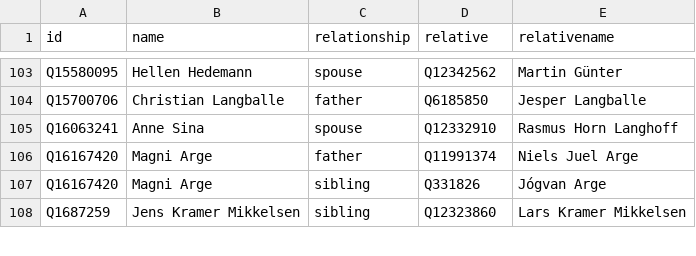
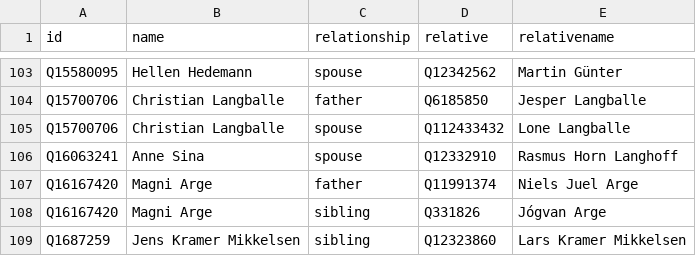
Before and after one commit to every-politician-scrapers/denmark-cabinet, a CSV file: html/family.csv, drawn as a sheet; only a part is shown, gaps mark what is left out.

```diff
--- a/html/family.csv
+++ b/html/family.csv
@@ -104,2 +104,3 @@ Q15580095,Hellen Hedemann,spouse,Q12342562,Martin Günter
 Q15700706,Christian Langballe,father,Q6185850,Jesper Langballe
+Q15700706,Christian Langballe,spouse,Q112433432,Lone Langballe
 Q16063241,Anne Sina,spouse,Q12332910,Rasmus Horn Langhoff
```
Also changed, not shown: html/legislators.csv.
